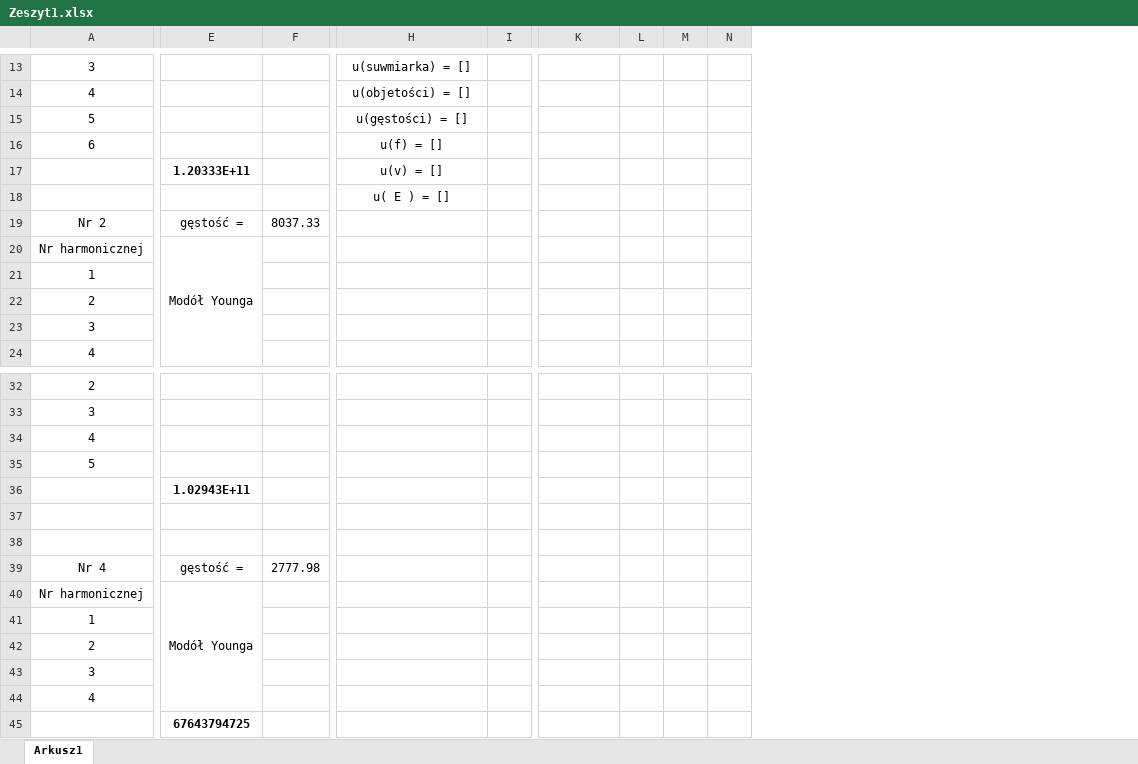
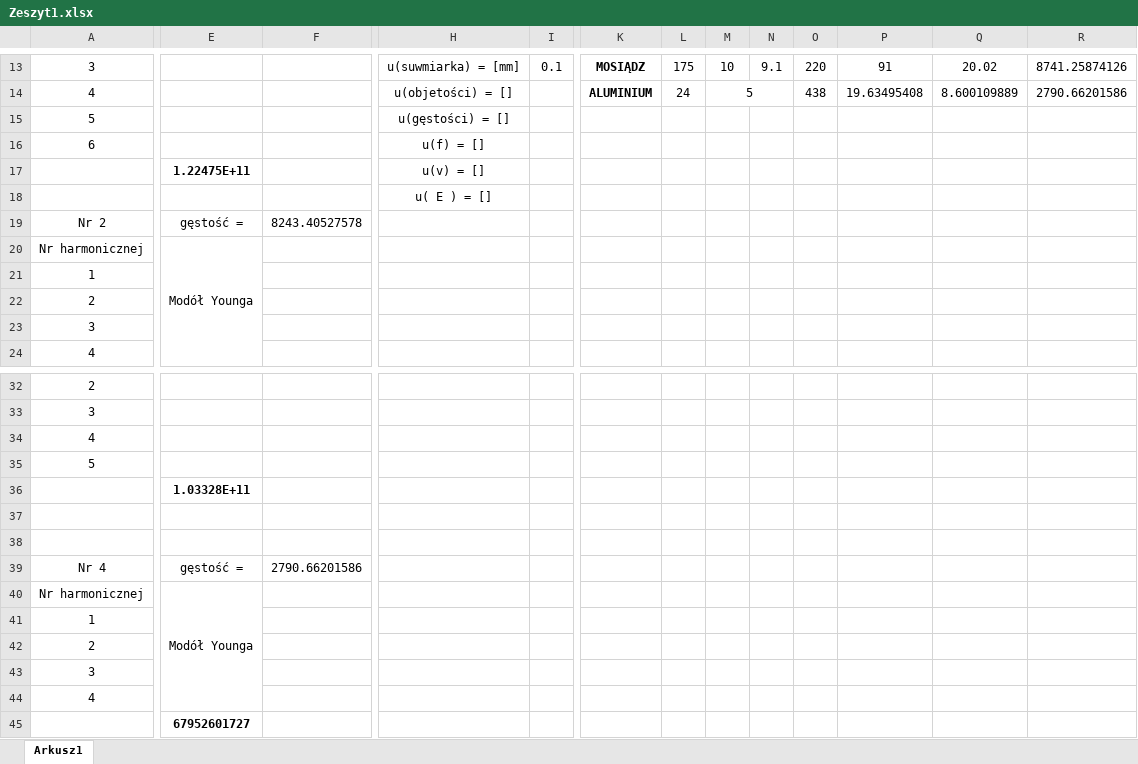
Before and after one commit to Ewastachow/SprawozdaniaFizyka, an Excel workbook: Lab 5 - Fale podłużne w ciałach stałych/Zeszyt1.xlsx, sheet Arkusz1, drawn as a sheet; only a part is shown, gaps mark what is left out; values as stored, in another font and other column widths than the file's, no borders; removed rows and columns are numbered as before the commit, all else as after; the diff covers the shown part only; the diff names each change by its address in the sheet, - before the commit and + after, or states it on an @@ line.

```diff
--- a/Lab 5 - Fale podłużne w ciałach stałych/Zeszyt1.xlsx (sheet Arkusz1)
+++ b/Lab 5 - Fale podłużne w ciałach stałych/Zeszyt1.xlsx (sheet Arkusz1)
-column F, row 19: 8037.33; row 39: 2777.98
+column F, row 19: 8243.40527578; row 39: 2790.66201586
+column O, rows 13-14: 220 | 438
+column P, rows 13-14: 91 | 19.63495408
+column Q, rows 13-14: 20.02 | 8.600109889
+column R, rows 13-14: 8741.25874126 | 2790.66201586
-H13: u(suwmiarka) = []
+H13: u(suwmiarka) = [mm]
-I13: (empty)
+I13: 0.1
-K13: (empty)
+K13: MOSIĄDZ
-L13: (empty)
+L13: 175
-M13: (empty)
+M13: 10
-N13: (empty)
+N13: 9.1
-K14: (empty)
+K14: ALUMINIUM
-L14: (empty)
+L14: 24
-M14: (empty)
+M14: 5
+M14:N14 merged
-E17: 1.20333E+11
+E17: 1.22475E+11
-E36: 1.02943E+11
+E36: 1.03328E+11
-E45: 67643794725
+E45: 67952601727
```
Also changed, not shown: 19 edited cells, cell formats and merged cells elsewhere in this sheet.
